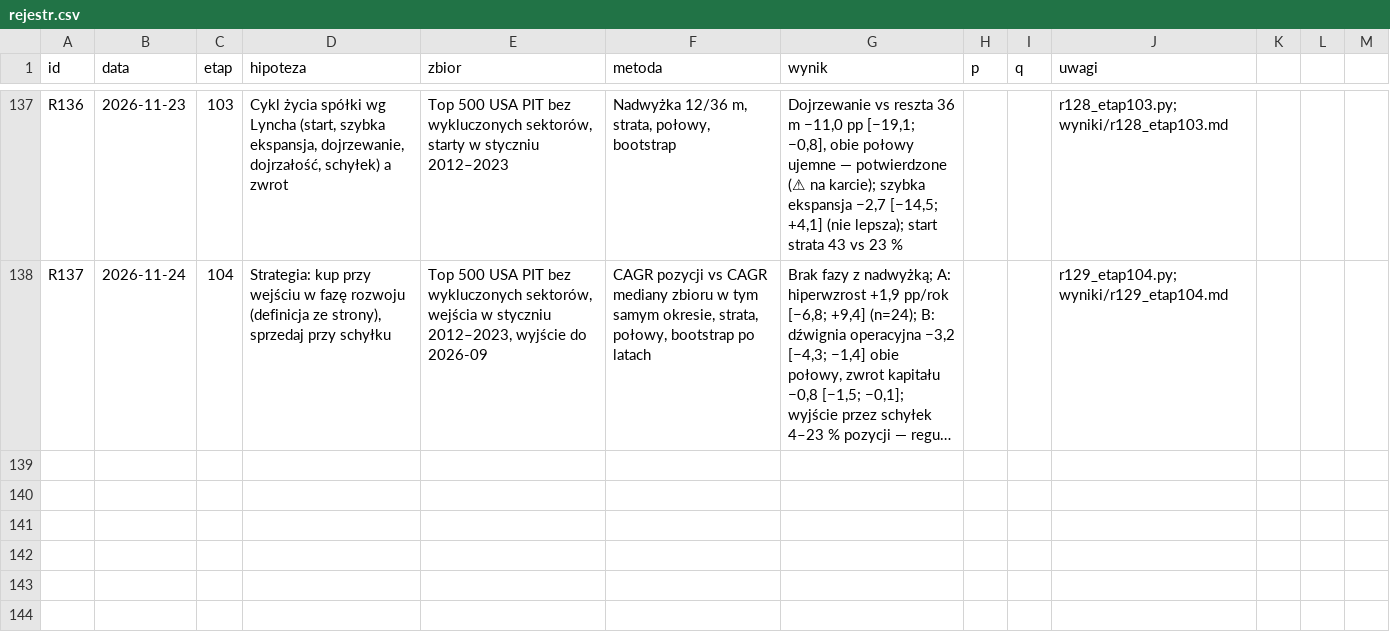
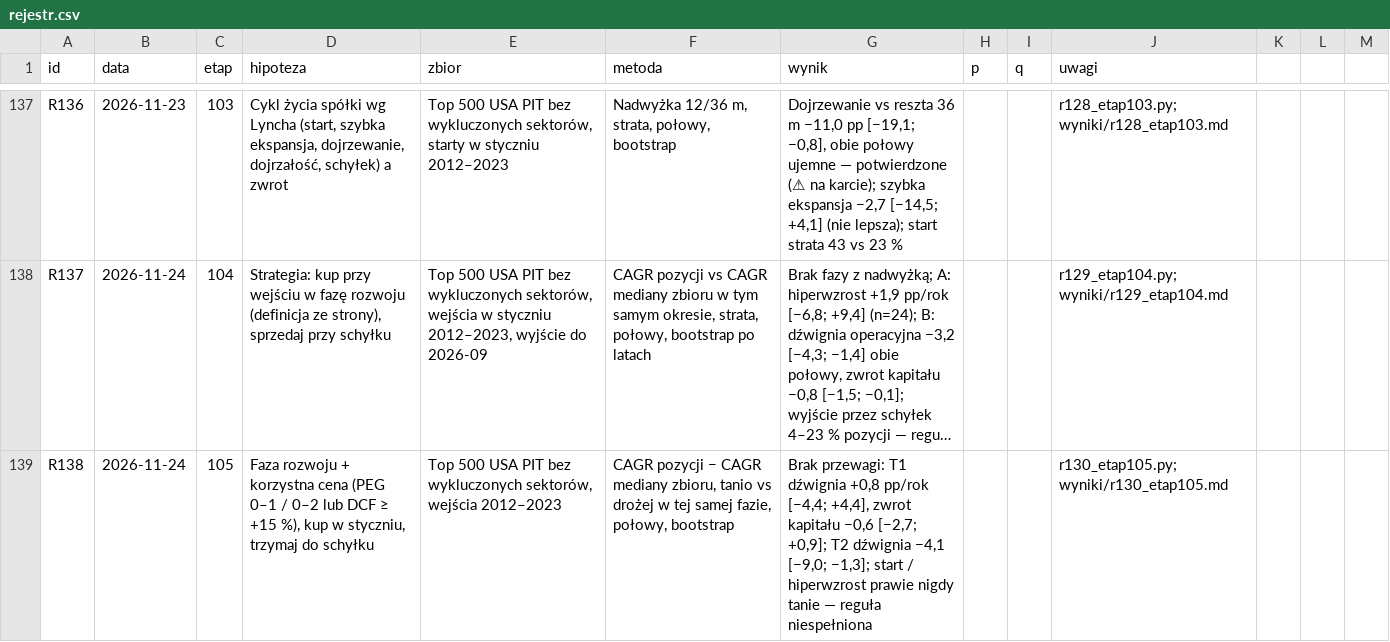
Before and after one commit to agnar92/Momentum, a CSV file: research/rejestr.csv, drawn as a sheet; only a part is shown, gaps mark what is left out; long unchanged cells end in …; the diff names each change by its address in the sheet, - before the commit and + after, or states it on an @@ line.

```diff
--- a/research/rejestr.csv
+++ b/research/rejestr.csv
+row 139: R138 | 2026-11-24 | 105 | Faza rozwoju + korzystna cena (PEG 0–1 / 0–2 lub DCF ≥ +15 %), kup w styczniu, trzymaj do schyłku | Top 500 USA PIT bez wykluczonych sektorów, wejścia 2012–2023 | CAGR pozycji − CAGR mediany zbioru, tanio vs drożej w tej samej fazie, połowy, bootstrap | Brak przewagi: T1 dźwignia +0,8 pp/rok [−4,4; +4,4], zwrot kapitału −0,6 [−2,7; +0,9]; T2 dźwignia −4,1 [−9,0; −1,3]; start / hiperwzrost prawie nigdy tanie — reguła niespełniona |  |  | r130_etap105.py; wyniki/r130_etap105.md
```
Also changed, not shown: 4 other files.
